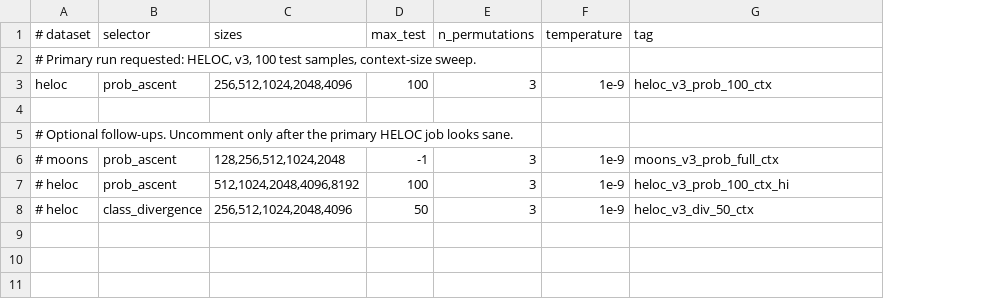
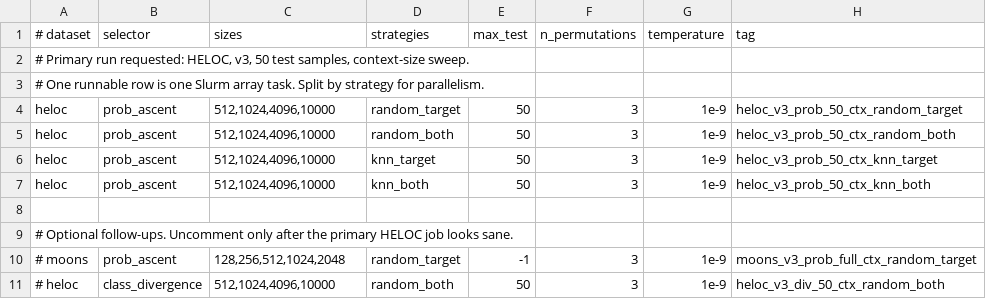
Before and after one commit to ofurman/CounterContEX, a TSV file: experiments/zeroshot_cf/athena/exp6_v3_cases.tsv, drawn as a sheet; removed rows and columns are numbered as before the commit, all else as after; the diff names each change by its address in the sheet, - before the commit and + after, or states it on an @@ line.

Commit message:
parallel jobs + longer timeout

```diff
--- a/experiments/zeroshot_cf/athena/exp6_v3_cases.tsv
+++ b/experiments/zeroshot_cf/athena/exp6_v3_cases.tsv
+column D (strategies), rows 7-11: knn_both |  |  | random_target | random_both
-A2 (# dataset): …HELOC, v3, 100 test samples,…
+A2 (# dataset): …HELOC, v3, 50 test samples,…
+row 3: # One runnable row is one Slurm array task. Split by strategy for parallelism.
+row 4: heloc | prob_ascent | 512,1024,4096,10000 | random_target | 50 | 3 | 1e-9 | heloc_v3_prob_50_ctx_random_target
+row 5: heloc | prob_ascent | 512,1024,4096,10000 | random_both | 50 | 3 | 1e-9 | heloc_v3_prob_50_ctx_random_both
+row 6: heloc | prob_ascent | 512,1024,4096,10000 | knn_target | 50 | 3 | 1e-9 | heloc_v3_prob_50_ctx_knn_target
-C7 (sizes): 256,512,1024,2048,4096
+C7 (sizes): 512,1024,4096,10000
-E7 (max_test): 100
+E7 (max_test): 50
-H7 (tag): heloc_v3_prob_100_ctx
+H7 (tag): heloc_v3_prob_50_ctx_knn_both
-H10 (tag): moons_v3_prob_full_ctx
+H10 (tag): moons_v3_prob_full_ctx_random_target
-row 7: # heloc | prob_ascent | 512,1024,2048,4096,8192 | 100 | 3 | 1e-9 | heloc_v3_prob_100_ctx_hi
-C11 (sizes): 256,512,1024,2048,4096
+C11 (sizes): 512,1024,4096,10000
-H11 (tag): heloc_v3_div_50_ctx
+H11 (tag): heloc_v3_div_50_ctx_random_both
```
Also changed, not shown: 5 other files.
